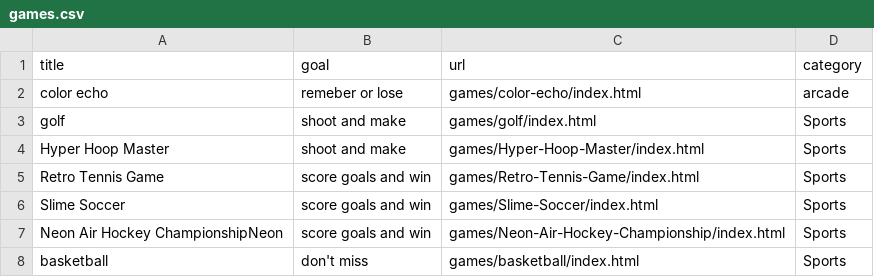
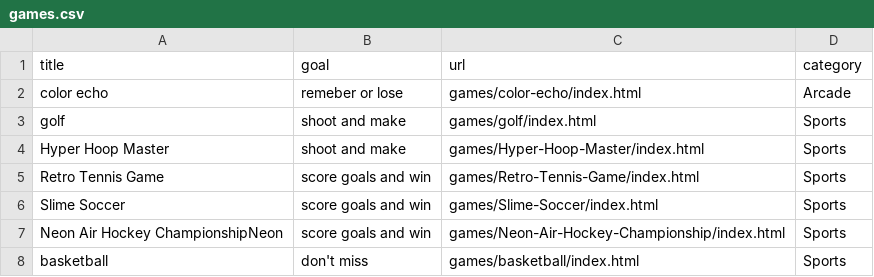
Before and after one commit to benjunuzi/website, a CSV file: games.csv, drawn as a sheet; only a part is shown.

Commit message:
Update games.csv

```diff
--- a/games.csv
+++ b/games.csv
@@ -1,3 +1,3 @@
 title,goal,url,category
-"color echo","remeber or lose","games/color-echo/index.html","arcade"
+"color echo","remeber or lose","games/color-echo/index.html","Arcade"
 "golf","shoot and make","games/golf/index.html","Sports"
```
